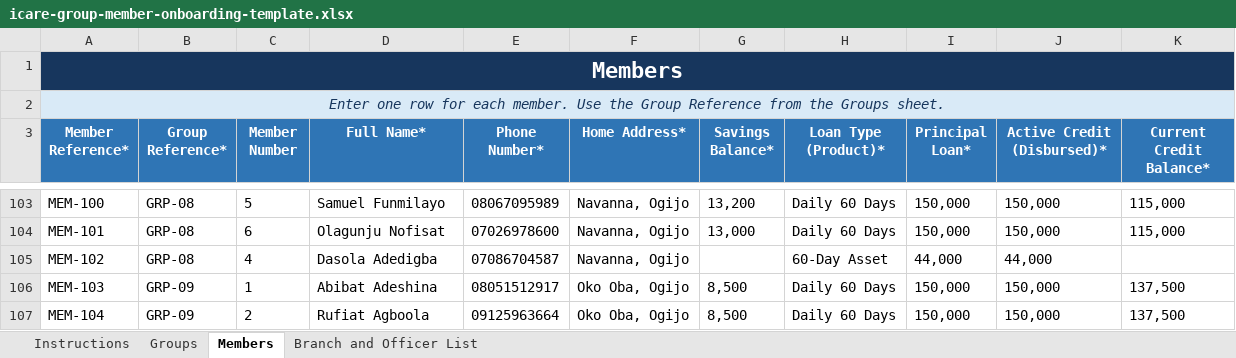
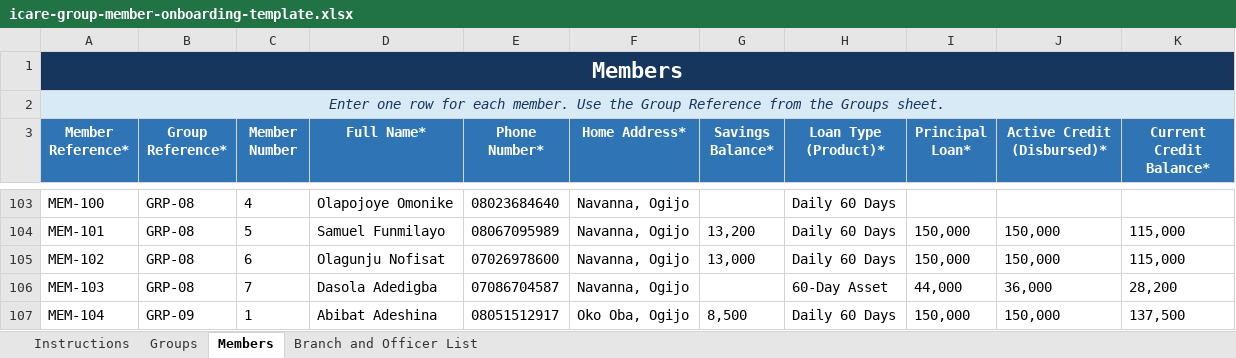
Before and after one commit to MasterAY1/ICARE-app, an Excel workbook: icare-group-member-onboarding-template.xlsx, sheet Members, drawn as a sheet; only a part is shown, gaps mark what is left out; values as stored, in another font and other column widths than the file's, no borders; conditional formats and table styles not drawn; the diff covers the shown part only; the diff names each change by its address in the sheet, - before the commit and + after, or states it on an @@ line.

```diff
--- a/icare-group-member-onboarding-template.xlsx (sheet Members)
+++ b/icare-group-member-onboarding-template.xlsx (sheet Members)
-C103 (Member Number): 5
+C103 (Member Number): 4
-D103 (Full Name*): Samuel Funmilayo
+D103 (Full Name*): Olapojoye Omonike
-E103 (Phone Number*): 08067095989
+E103 (Phone Number*): 08023684640
-G103 (Savings Balance*): 13,200
+G103 (Savings Balance*): (empty)
-I103 (Principal Loan*): 150,000
+I103 (Principal Loan*): (empty)
-J103 (Active Credit (Disbursed)*): 150,000
+J103 (Active Credit (Disbursed)*): (empty)
-K103 (Current Credit Balance*): 115,000
+K103 (Current Credit Balance*): (empty)
-C104 (Member Number): 6
+C104 (Member Number): 5
-D104 (Full Name*): Olagunju Nofisat
+D104 (Full Name*): Samuel Funmilayo
-E104 (Phone Number*): 07026978600
+E104 (Phone Number*): 08067095989
-G104 (Savings Balance*): 13,000
+G104 (Savings Balance*): 13,200
-C105 (Member Number): 4
+C105 (Member Number): 6
-D105 (Full Name*): Dasola Adedigba
+D105 (Full Name*): Olagunju Nofisat
-E105 (Phone Number*): 07086704587
+E105 (Phone Number*): 07026978600
-G105 (Savings Balance*): (empty)
+G105 (Savings Balance*): 13,000
-H105 (Loan Type (Product)*): 60-Day Asset
+H105 (Loan Type (Product)*): Daily 60 Days
-I105 (Principal Loan*): 44,000
+I105 (Principal Loan*): 150,000
-J105 (Active Credit (Disbursed)*): 44,000
+J105 (Active Credit (Disbursed)*): 150,000
-K105 (Current Credit Balance*): (empty)
+K105 (Current Credit Balance*): 115,000
-B106 (Group Reference*): GRP-09
+B106 (Group Reference*): GRP-08
-C106 (Member Number): 1
+C106 (Member Number): 7
-D106 (Full Name*): Abibat Adeshina
+D106 (Full Name*): Dasola Adedigba
-E106 (Phone Number*): 08051512917
+E106 (Phone Number*): 07086704587
-F106 (Home Address*): Oko Oba, Ogijo
+F106 (Home Address*): Navanna, Ogijo
-G106 (Savings Balance*): 8,500
+G106 (Savings Balance*): (empty)
-H106 (Loan Type (Product)*): Daily 60 Days
+H106 (Loan Type (Product)*): 60-Day Asset
-I106 (Principal Loan*): 150,000
+I106 (Principal Loan*): 44,000
-J106 (Active Credit (Disbursed)*): 150,000
+J106 (Active Credit (Disbursed)*): 36,000
-K106 (Current Credit Balance*): 137,500
+K106 (Current Credit Balance*): 28,200
-C107 (Member Number): 2
+C107 (Member Number): 1
-D107 (Full Name*): Rufiat Agboola
+D107 (Full Name*): Abibat Adeshina
-E107 (Phone Number*): 09125963664
+E107 (Phone Number*): 08051512917
```
Also changed, not shown: 4 added rows and 1379 edited cells elsewhere in this sheet, 5 other files.
